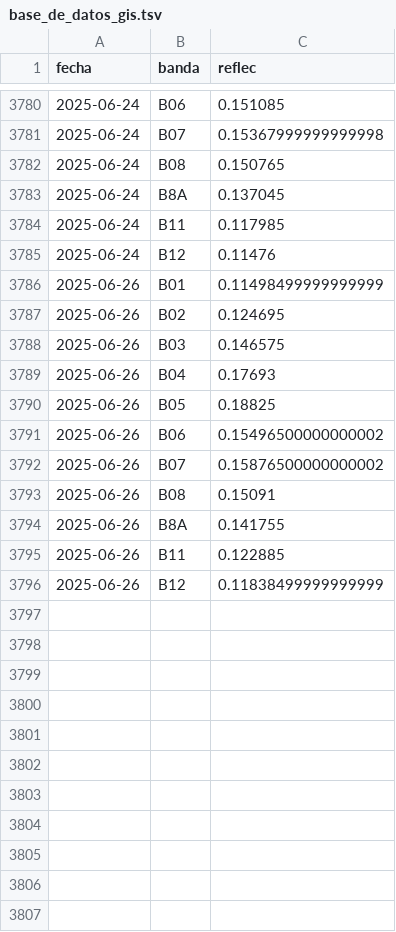
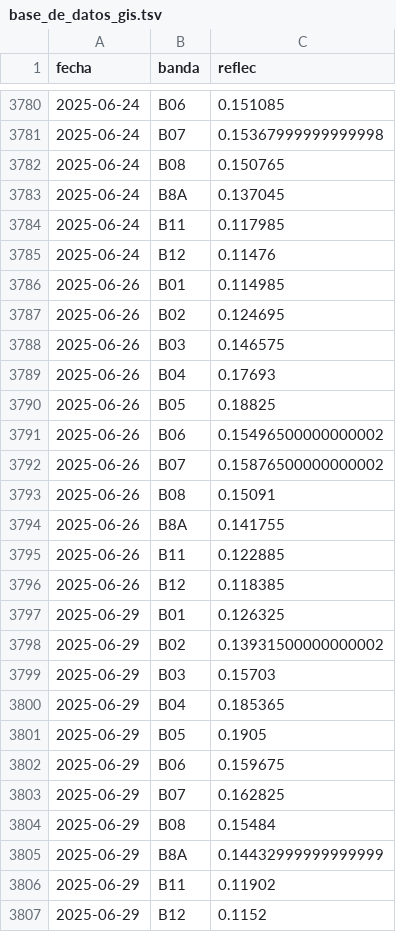
Before and after one commit to vhgauto/sameep, a TSV file: datos/base_de_datos_gis.tsv, drawn as a sheet; only a part is shown, gaps mark what is left out.

```diff
--- a/datos/base_de_datos_gis.tsv
+++ b/datos/base_de_datos_gis.tsv
@@ -3785,3 +3785,3 @@ fecha	banda	reflec
 2025-06-24	B12	0.11476
-2025-06-26	B01	0.11498499999999999
+2025-06-26	B01	0.114985
 2025-06-26	B02	0.124695
@@ -3795,2 +3795,13 @@ fecha	banda	reflec
 2025-06-26	B11	0.122885
-2025-06-26	B12	0.11838499999999999
+2025-06-26	B12	0.118385
+2025-06-29	B01	0.126325
+2025-06-29	B02	0.13931500000000002
+2025-06-29	B03	0.15703
+2025-06-29	B04	0.185365
+2025-06-29	B05	0.1905
+2025-06-29	B06	0.159675
+2025-06-29	B07	0.162825
+2025-06-29	B08	0.15484
+2025-06-29	B8A	0.14432999999999999
+2025-06-29	B11	0.11902
+2025-06-29	B12	0.1152
```
Also changed, not shown: datos/datos_nuevos.tsv, datos/turb_pred.tsv, 4 other files.
